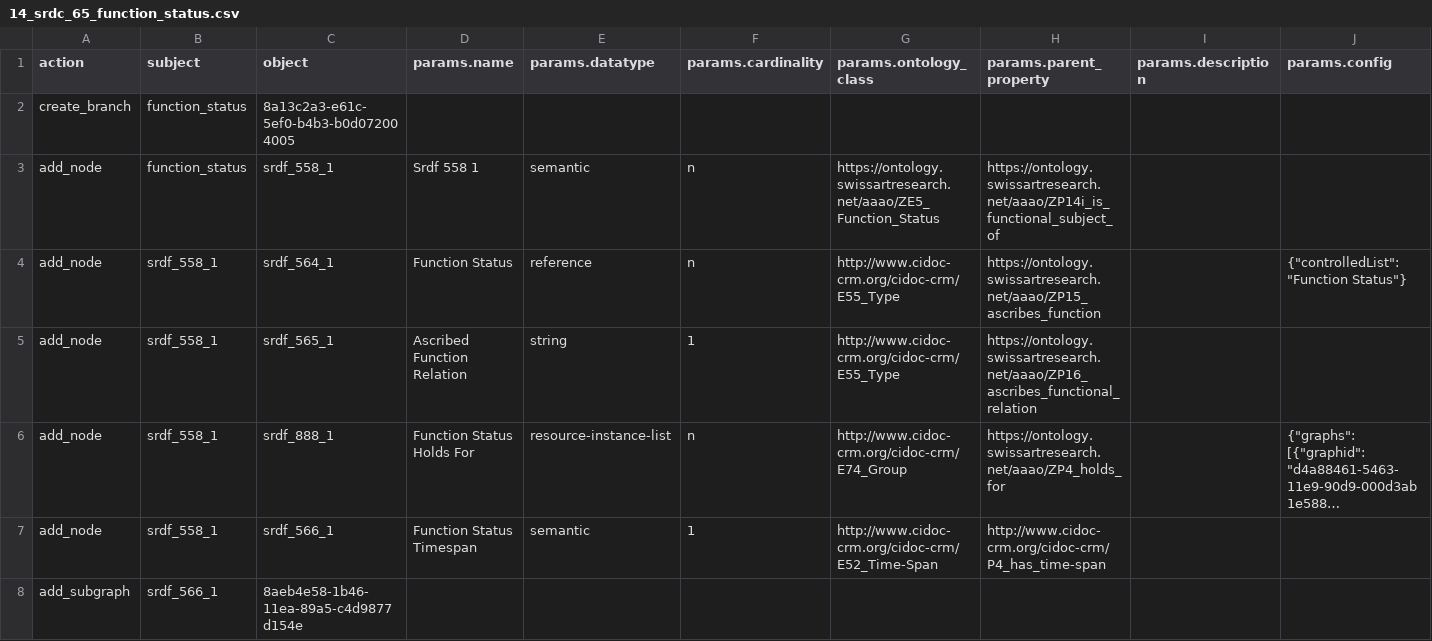
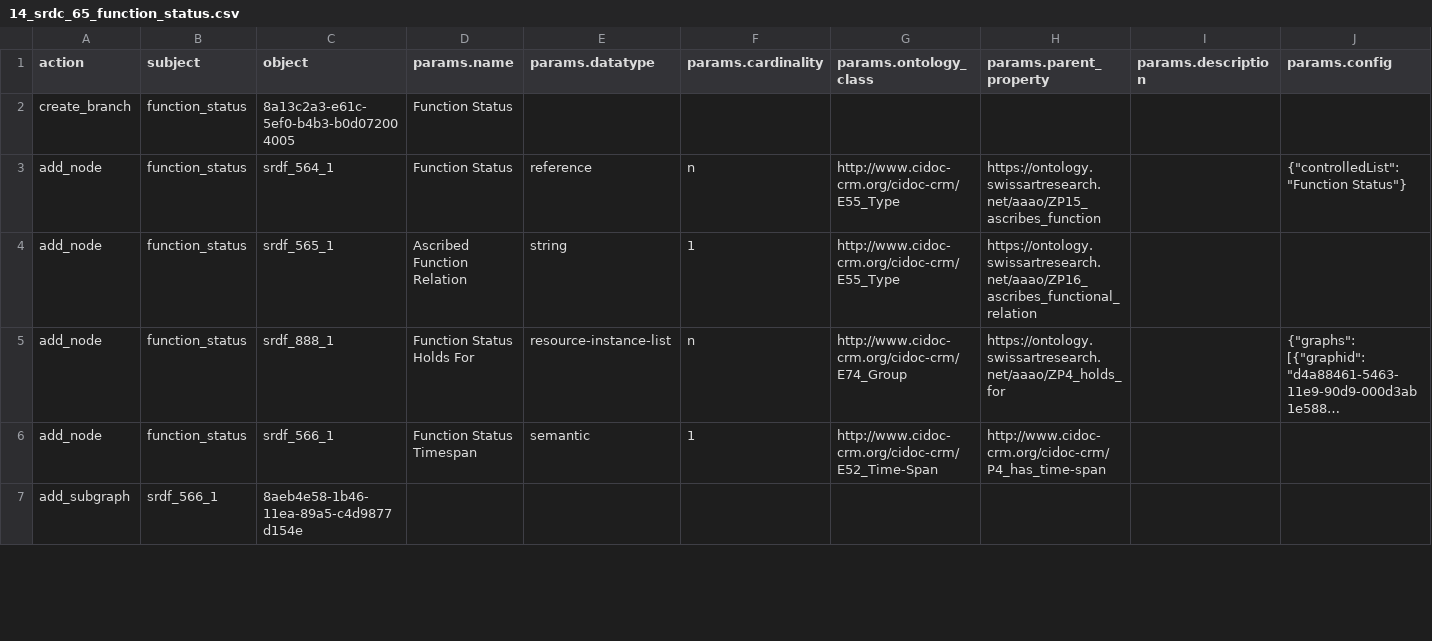
Before and after one commit to flaxandteal/ich, a CSV file: 14_srdc_65_function_status.csv, drawn as a sheet; only a part is shown; long unchanged cells end in …; removed rows and columns are numbered as before the commit, all else as after; rows hold the shown columns only; the diff covers the shown part only; the diff names each change by its address in the sheet, - before the commit and + after, or states it on an @@ line.

```diff
--- a/14_srdc_65_function_status.csv
+++ b/14_srdc_65_function_status.csv
-D2 (params.name): (empty)
+D2 (params.name): Function Status
-row 3: add_node | function_status | srdf_558_1 | Srdf 558 1 | semantic | n | https://ontology.swissartresearch.net/aaao/ZE5_Function_Status | https://ontology.swissartresearch.net/aaao/ZP14i_is_functional_subject_of
-B3:B6 (subject): srdf_558_1
+B3:B6 (subject): function_status
```
Also changed, not shown: 6 edited cells elsewhere in this file, 01_srdc_62_appellative_status.csv, 02_morc_7_appellative_status.csv, 14 other files.
